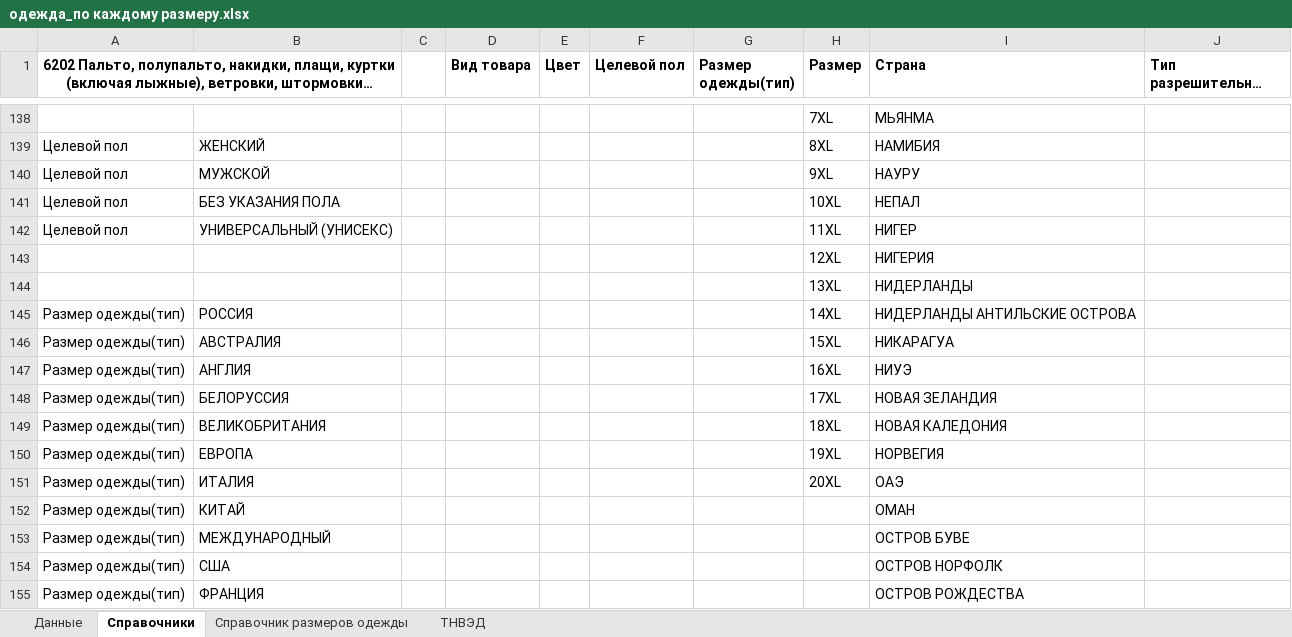
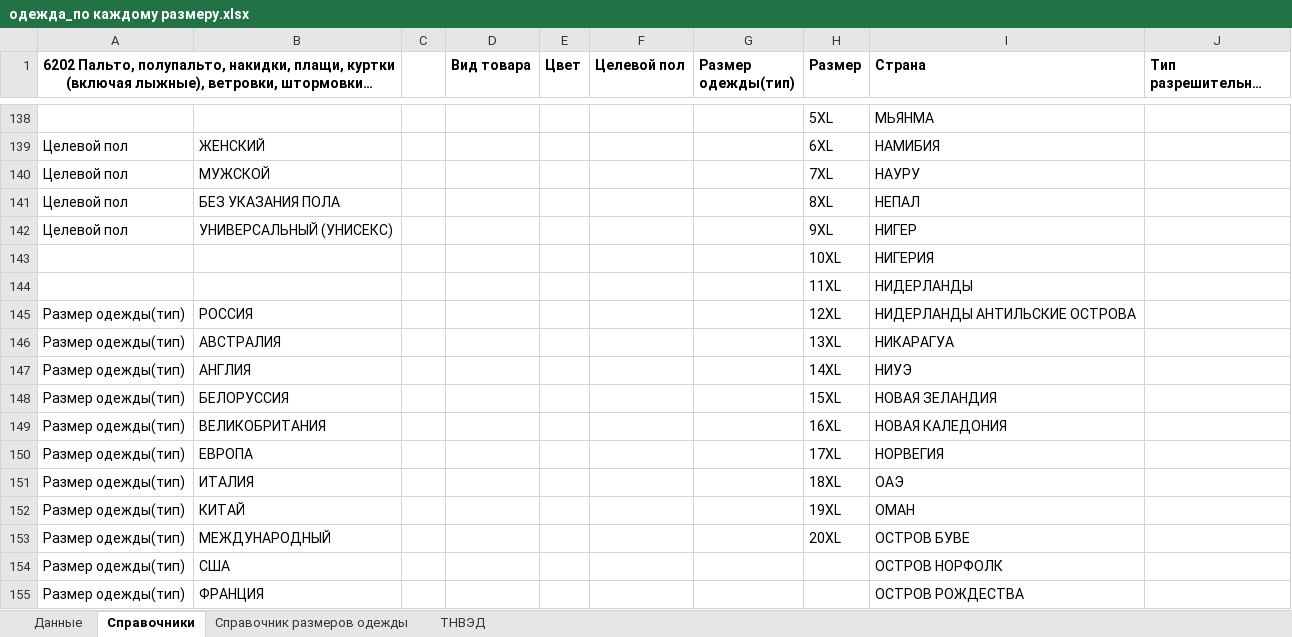
Before and after one commit to pychik/Markineris2.0.r, an Excel workbook: app/download_dir/одежда_по каждому размеру.xlsx, sheet Справочники, drawn as a sheet; only a part is shown, gaps mark what is left out; long unchanged cells end in …; values as stored, in another font and other column widths than the file's, no borders; conditional formats not drawn; the diff covers the shown part only; the diff names each change by its address in the sheet, - before the commit and + after, or states it on an @@ line.

```diff
--- a/app/download_dir/одежда_по каждому размеру.xlsx (sheet Справочники)
+++ b/app/download_dir/одежда_по каждому размеру.xlsx (sheet Справочники)
-H138 (Размер): 7XL
+H138 (Размер): 5XL
-H139 (Размер): 8XL
+H139 (Размер): 6XL
-H140 (Размер): 9XL
+H140 (Размер): 7XL
-H141 (Размер): 10XL
+H141 (Размер): 8XL
-H142 (Размер): 11XL
+H142 (Размер): 9XL
-H143 (Размер): 12XL
+H143 (Размер): 10XL
-H144 (Размер): 13XL
+H144 (Размер): 11XL
-H145 (Размер): 14XL
+H145 (Размер): 12XL
-H146 (Размер): 15XL
+H146 (Размер): 13XL
-H147 (Размер): 16XL
+H147 (Размер): 14XL
-H148 (Размер): 17XL
+H148 (Размер): 15XL
-H149 (Размер): 18XL
+H149 (Размер): 16XL
-H150 (Размер): 19XL
+H150 (Размер): 17XL
-H151 (Размер): 20XL
+H151 (Размер): 18XL
-H152 (Размер): (empty)
+H152 (Размер): 19XL
-H153 (Размер): (empty)
+H153 (Размер): 20XL
```
Also changed, not shown: 27 edited cells elsewhere in this sheet, sheet Справочник размеров одежды, 1 other file.
